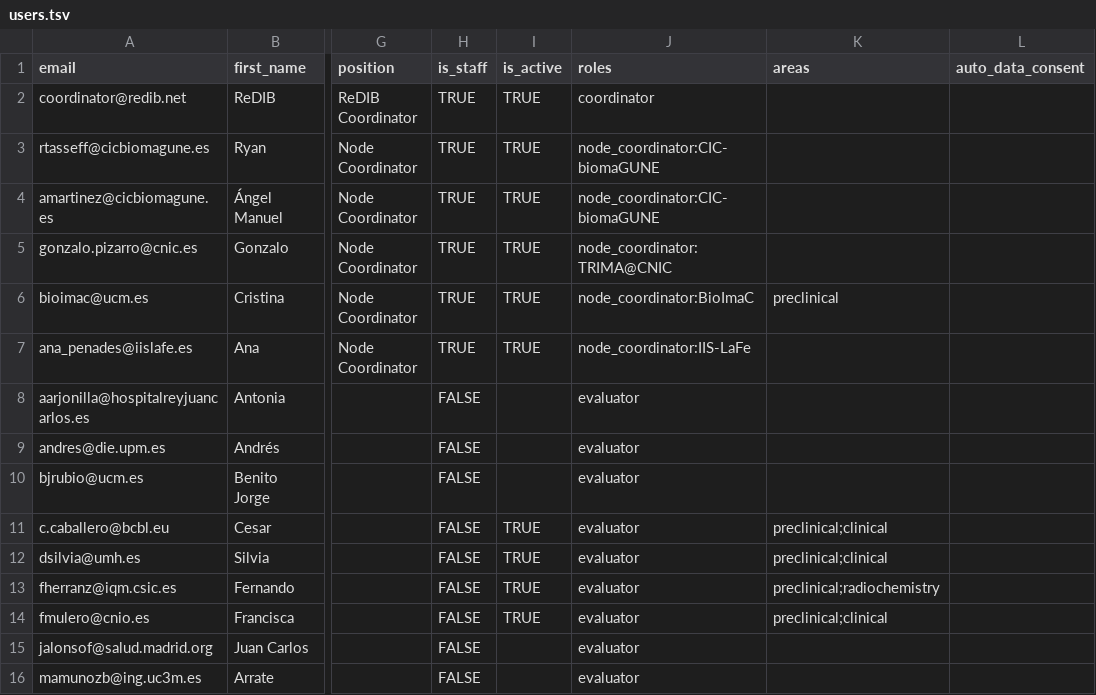
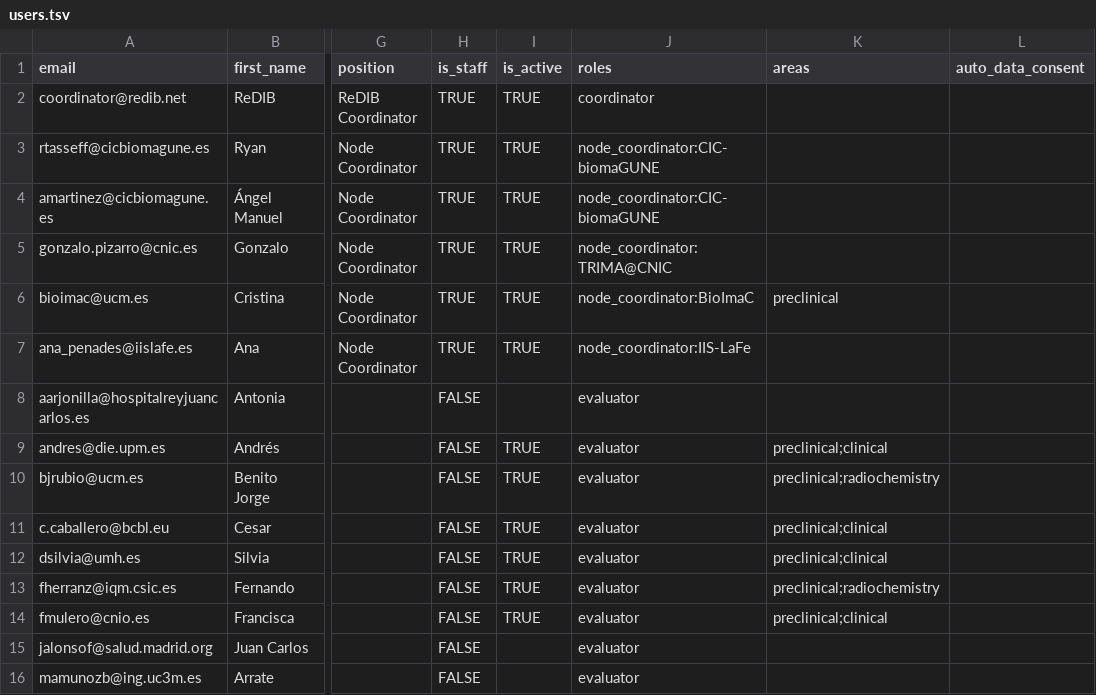
Before and after one commit to Rtasseff/ReDIB-Portal, a TSV file: data/users.tsv, drawn as a sheet; only a part is shown, gaps mark what is left out; the diff names each change by its address in the sheet, - before the commit and + after, or states it on an @@ line.

```diff
--- a/data/users.tsv
+++ b/data/users.tsv
-I9:I10 (is_active): (empty)
+I9:I10 (is_active): TRUE
-K9 (areas): (empty)
+K9 (areas): preclinical;clinical
-K10 (areas): (empty)
+K10 (areas): preclinical;radiochemistry
```
